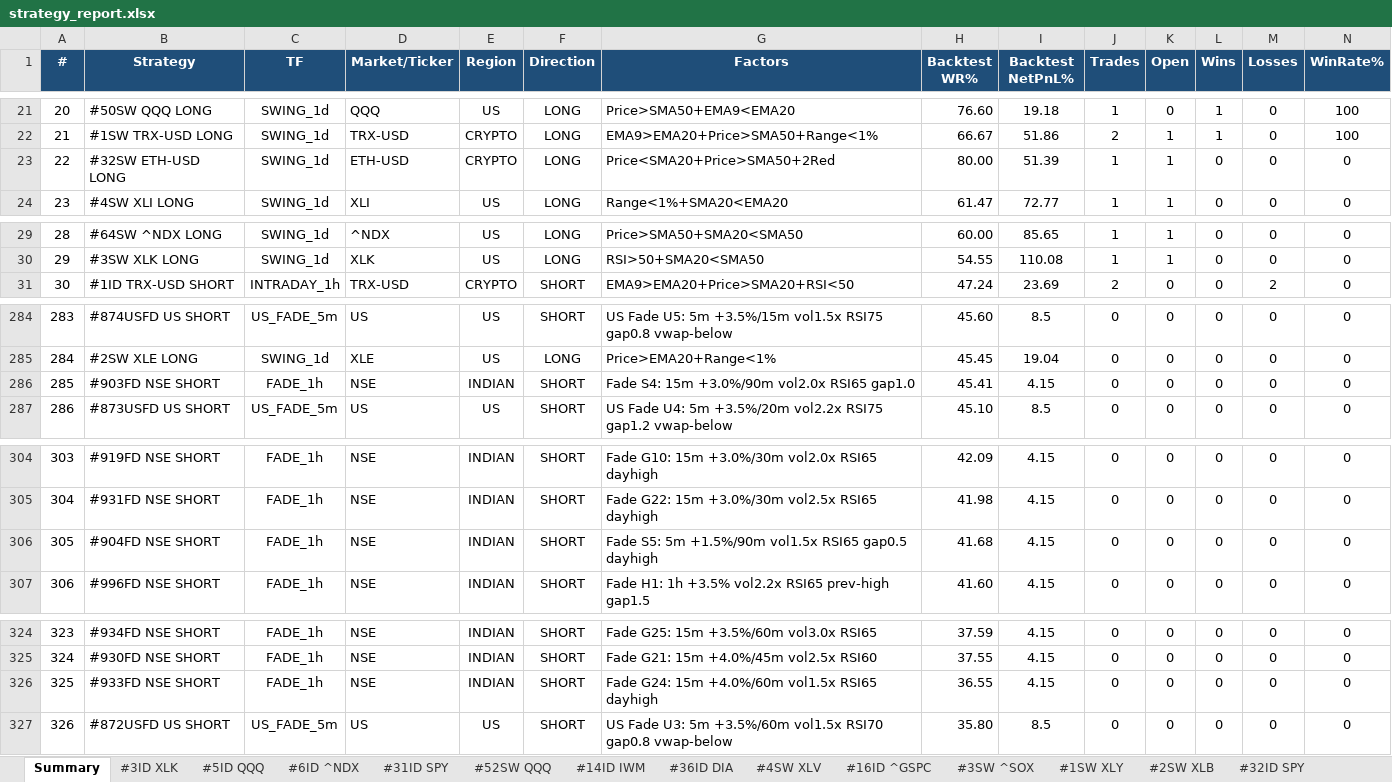
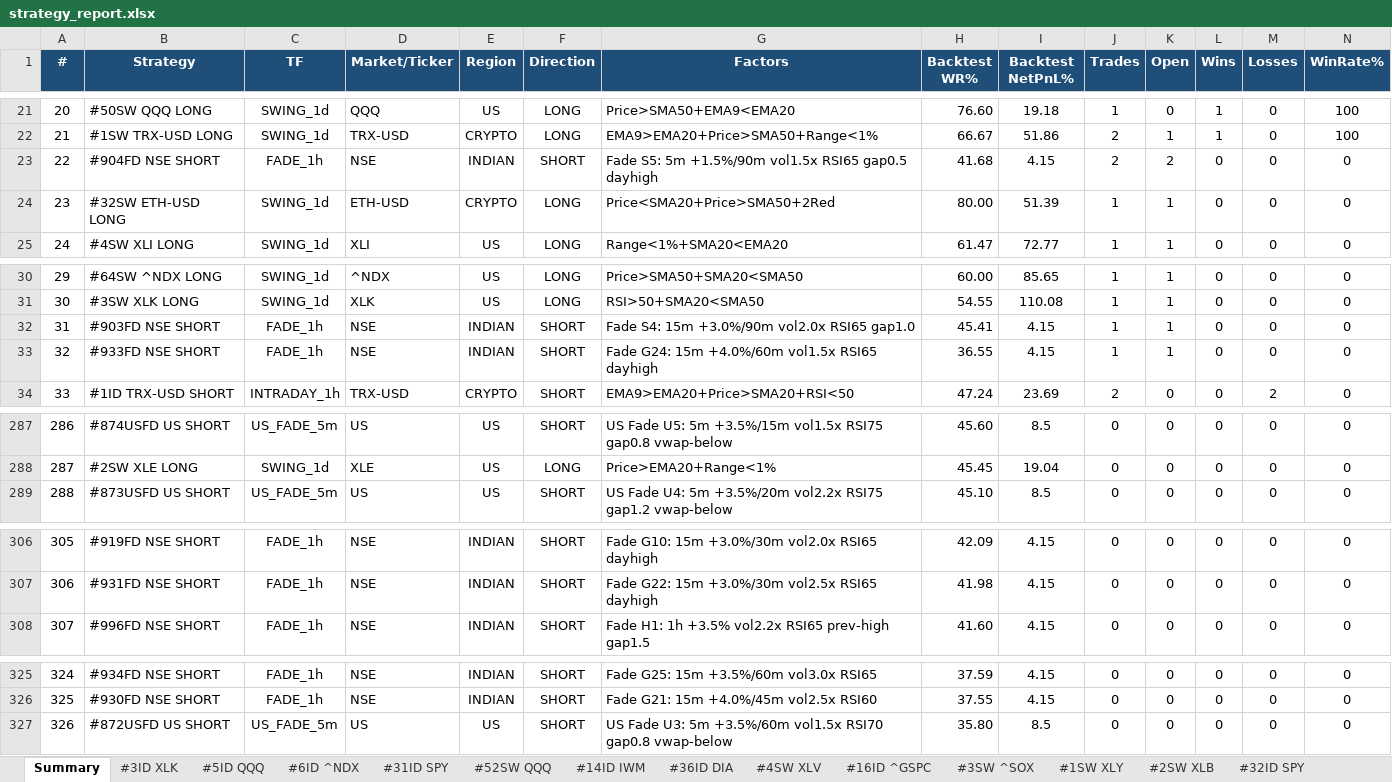
Before and after one commit to thokfoot/free-4-market-master, an Excel workbook: logs/strategy_report.xlsx, sheet Summary, drawn as a sheet; only a part is shown, gaps mark what is left out; values as stored, in another font and other column widths than the file's, no borders; removed rows and columns are numbered as before the commit, all else as after; rows hold the shown columns only; the diff names each change by its address in the sheet, - before the commit and + after, or states it on an @@ line.

```diff
--- a/logs/strategy_report.xlsx (sheet Summary)
+++ b/logs/strategy_report.xlsx (sheet Summary)
+row 23: 22 | #904FD NSE SHORT | FADE_1h | NSE | INDIAN | SHORT | Fade S5: 5m +1.5%/90m vol1.5x RSI65 gap0.5 dayhigh | 41.68 | 4.15 | 2 | 2 | 0 | 0 | 0
@@ column A (#) renumbered between rows 24 and 326 @@
+row 32: 31 | #903FD NSE SHORT | FADE_1h | NSE | INDIAN | SHORT | Fade S4: 15m +3.0%/90m vol2.0x RSI65 gap1.0 | 45.41 | 4.15 | 1 | 1 | 0 | 0 | 0
+row 33: 32 | #933FD NSE SHORT | FADE_1h | NSE | INDIAN | SHORT | Fade G24: 15m +4.0%/60m vol1.5x RSI65 dayhigh | 36.55 | 4.15 | 1 | 1 | 0 | 0 | 0
-row 286: 285 | #903FD NSE SHORT | FADE_1h | NSE | INDIAN | SHORT | Fade S4: 15m +3.0%/90m vol2.0x RSI65 gap1.0 | 45.41 | 4.15 | 0 | 0 | 0 | 0 | 0
-row 306: 305 | #904FD NSE SHORT | FADE_1h | NSE | INDIAN | SHORT | Fade S5: 5m +1.5%/90m vol1.5x RSI65 gap0.5 dayhigh | 41.68 | 4.15 | 0 | 0 | 0 | 0 | 0
-row 326: 325 | #933FD NSE SHORT | FADE_1h | NSE | INDIAN | SHORT | Fade G24: 15m +4.0%/60m vol1.5x RSI65 dayhigh | 36.55 | 4.15 | 0 | 0 | 0 | 0 | 0
```
Also changed, not shown: sheet Never Fired, sheet Portfolio, sheet #32SW ETH-USD, sheet #1SW TRX-USD, sheet #3SW ^SOX, other sheet tabs, 7 other files.
